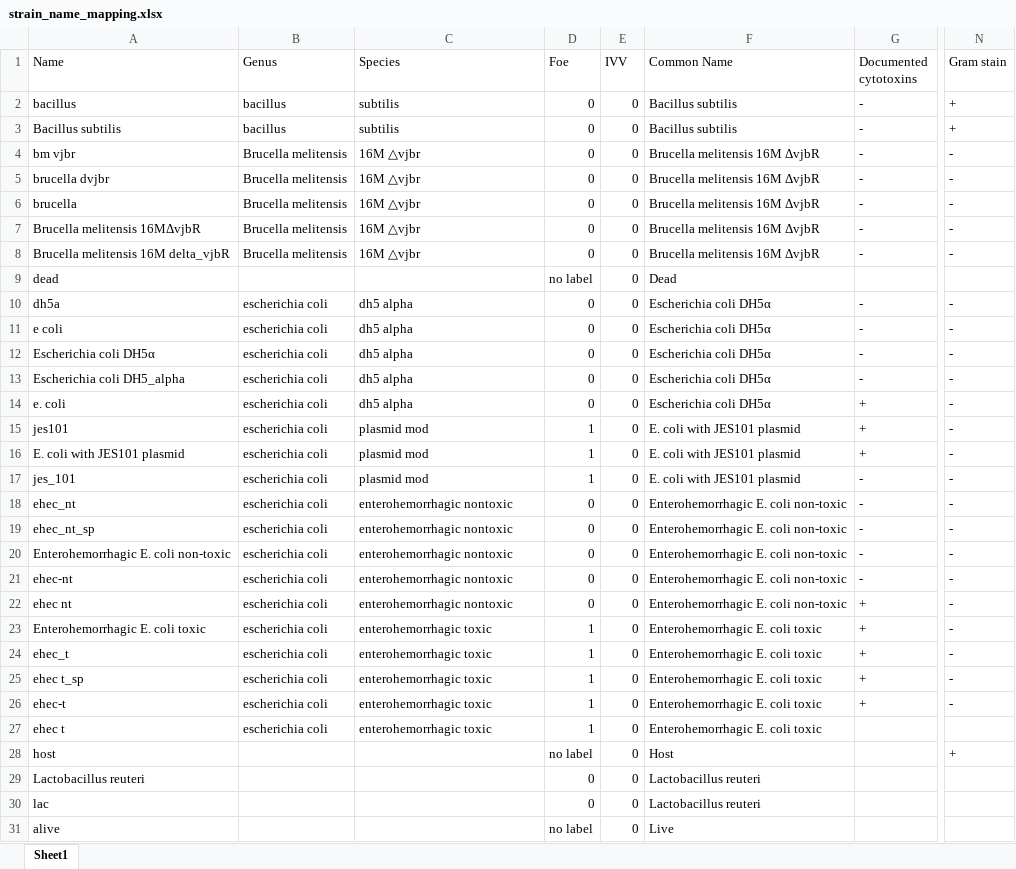
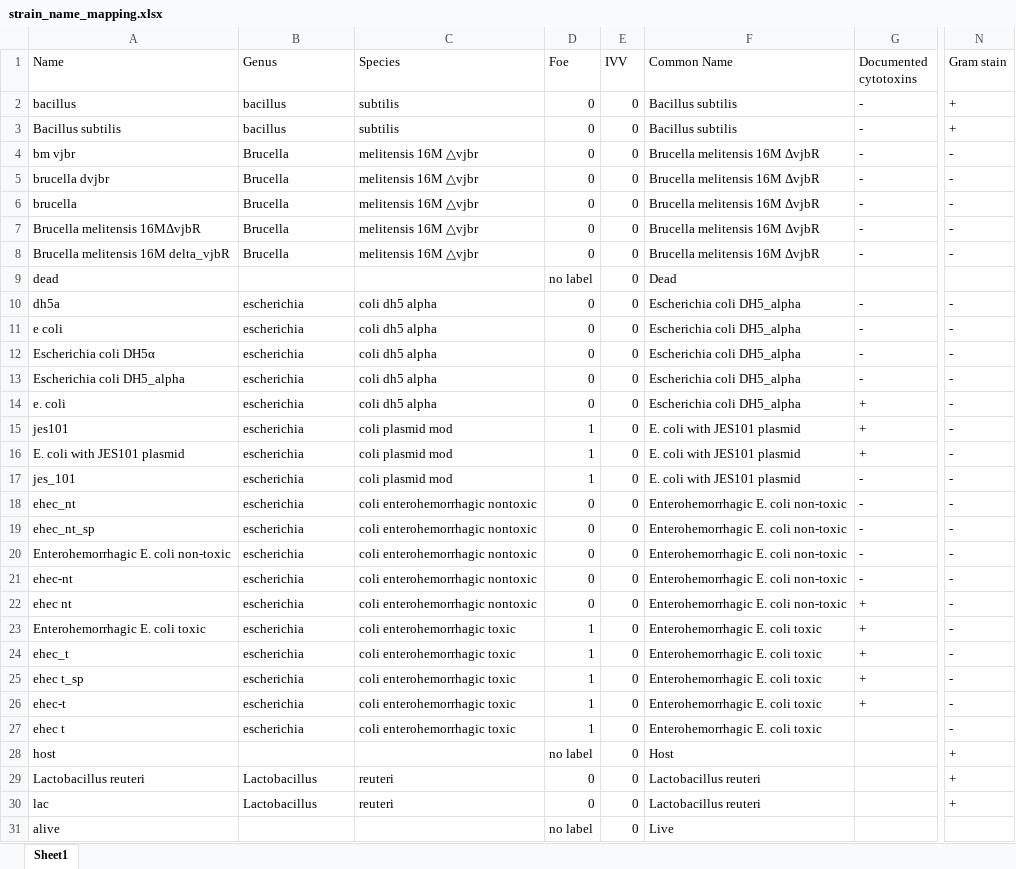
Before and after one commit to netrias/PathEngine, an Excel workbook: data_files/strain_name_mapping.xlsx, sheet Sheet1, drawn as a sheet; only a part is shown, gaps mark what is left out; values as stored, in another font and other column widths than the file's, no cell formats; conditional formats not drawn; the diff covers the shown part only; the diff names each change by its address in the sheet, - before the commit and + after, or states it on an @@ line.

Commit message:
added new strain name mapping data and AMR data

```diff
--- a/data_files/strain_name_mapping.xlsx (sheet Sheet1)
+++ b/data_files/strain_name_mapping.xlsx (sheet Sheet1)
-B4:B8 (Genus): Brucella melitensis
+B4:B8 (Genus): Brucella
-C4:C8 (Species): 16M △vjbr
+C4:C8 (Species): melitensis 16M △vjbr
-B10:B27 (Genus): escherichia coli
+B10:B27 (Genus): escherichia
-C10:C14 (Species): dh5 alpha
+C10:C14 (Species): coli dh5 alpha
-F10:F14 (Common Name): Escherichia coli DH5α
+F10:F14 (Common Name): Escherichia coli DH5_alpha
-C15:C17 (Species): plasmid mod
+C15:C17 (Species): coli plasmid mod
-C18:C22 (Species): enterohemorrhagic nontoxic
+C18:C22 (Species): coli enterohemorrhagic nontoxic
-C23:C27 (Species): enterohemorrhagic toxic
+C23:C27 (Species): coli enterohemorrhagic toxic
-N27 (Gram stain): (empty)
+N27 (Gram stain): -
-B29:B30 (Genus): (empty)
+B29:B30 (Genus): Lactobacillus
-C29:C30 (Species): (empty)
+C29:C30 (Species): reuteri
-N29:N30 (Gram stain): (empty)
+N29:N30 (Gram stain): +
```
Also changed, not shown: 2 added rows and 394 edited cells elsewhere in this sheet, cell formats, 4 other files.
